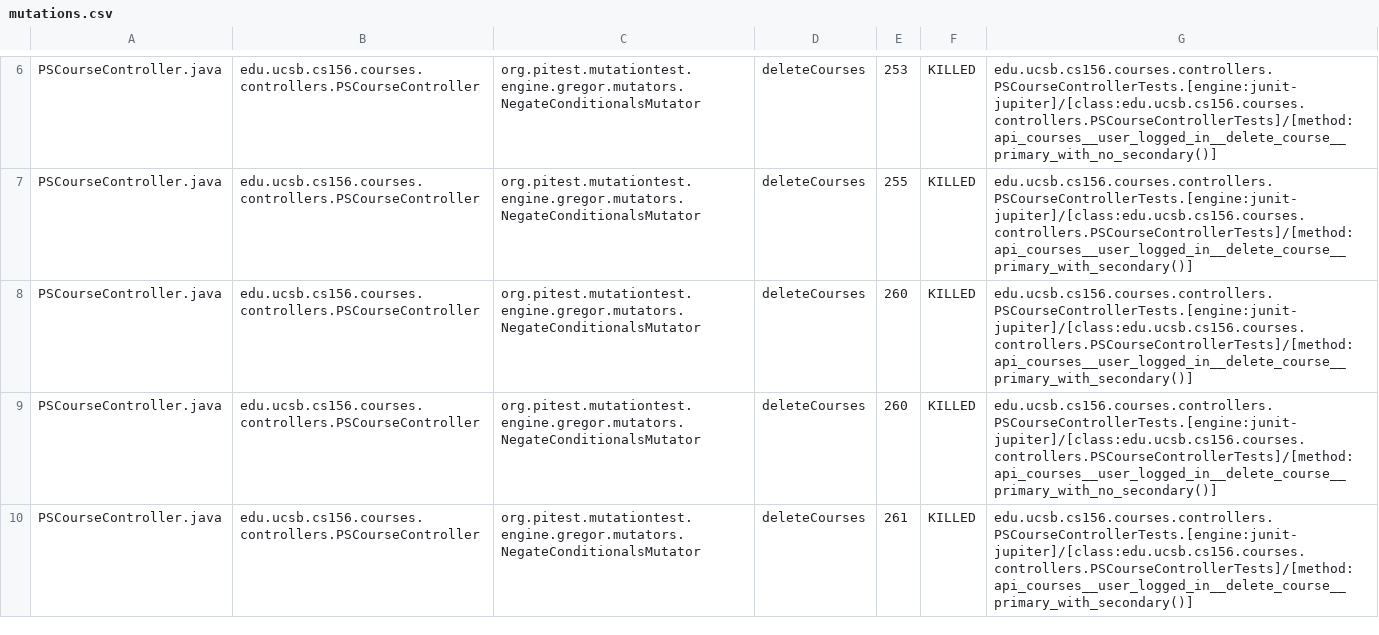
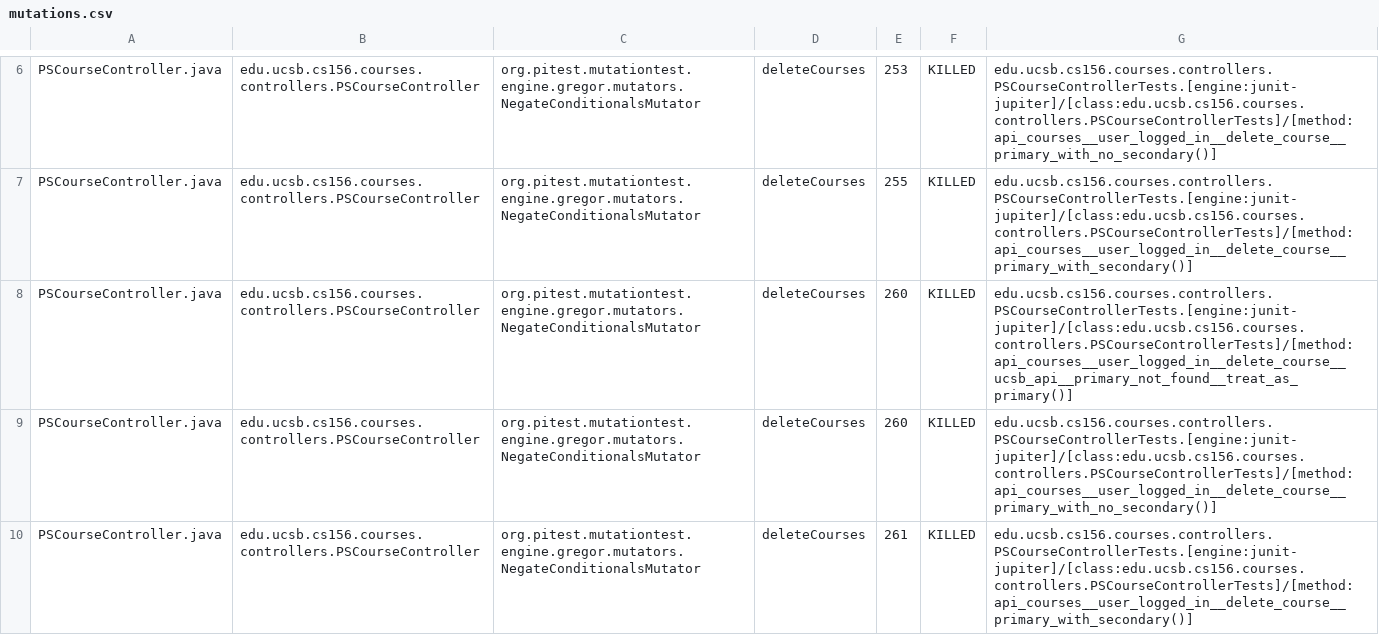
Before and after one commit to ucsb-cs156-s26/proj-courses-s26-02, a CSV file: prs/47/pitest/mutations.csv, drawn as a sheet; only a part is shown, gaps mark what is left out; the diff covers the shown part only.

Commit message:
Deploying to gh-pages from @ ucsb-cs156-s26/proj-courses-s26-02@64c74de31eedc46a96180fc0349650b952702814 🚀

```diff
--- a/prs/47/pitest/mutations.csv
+++ b/prs/47/pitest/mutations.csv
@@ -7,3 +7,3 @@ PSCourseController.java,edu.ucsb.cs156.courses.controllers.PSCourseController,or
 PSCourseController.java,edu.ucsb.cs156.courses.controllers.PSCourseController,org.pitest.mutationtest.engine.gregor.mutators.NegateConditionalsMutator,deleteCourses,255,KILLED,edu.ucsb.cs156.courses.controllers.PSCourseControllerTests.[engine:junit-jupiter]/[class:edu.ucsb.cs156.courses.controllers.PSCourseControllerTests]/[method:api_courses__user_logged_in__delete_course__primary_with_secondary()]
-PSCourseController.java,edu.ucsb.cs156.courses.controllers.PSCourseController,org.pitest.mutationtest.engine.gregor.mutators.NegateConditionalsMutator,deleteCourses,260,KILLED,edu.ucsb.cs156.courses.controllers.PSCourseControllerTests.[engine:junit-jupiter]/[class:edu.ucsb.cs156.courses.controllers.PSCourseControllerTests]/[method:api_courses__user_logged_in__delete_course__primary_with_secondary()]
+PSCourseController.java,edu.ucsb.cs156.courses.controllers.PSCourseController,org.pitest.mutationtest.engine.gregor.mutators.NegateConditionalsMutator,deleteCourses,260,KILLED,edu.ucsb.cs156.courses.controllers.PSCourseControllerTests.[engine:junit-jupiter]/[class:edu.ucsb.cs156.courses.controllers.PSCourseControllerTests]/[method:api_courses__user_logged_in__delete_course__ucsb_api__primary_not_found__treat_as_primary()]
 PSCourseController.java,edu.ucsb.cs156.courses.controllers.PSCourseController,org.pitest.mutationtest.engine.gregor.mutators.NegateConditionalsMutator,deleteCourses,260,KILLED,edu.ucsb.cs156.courses.controllers.PSCourseControllerTests.[engine:junit-jupiter]/[class:edu.ucsb.cs156.courses.controllers.PSCourseControllerTests]/[method:api_courses__user_logged_in__delete_course__primary_with_no_secondary()]
```
Also changed, not shown: 45 edited cells elsewhere in this file, 50 other files.
